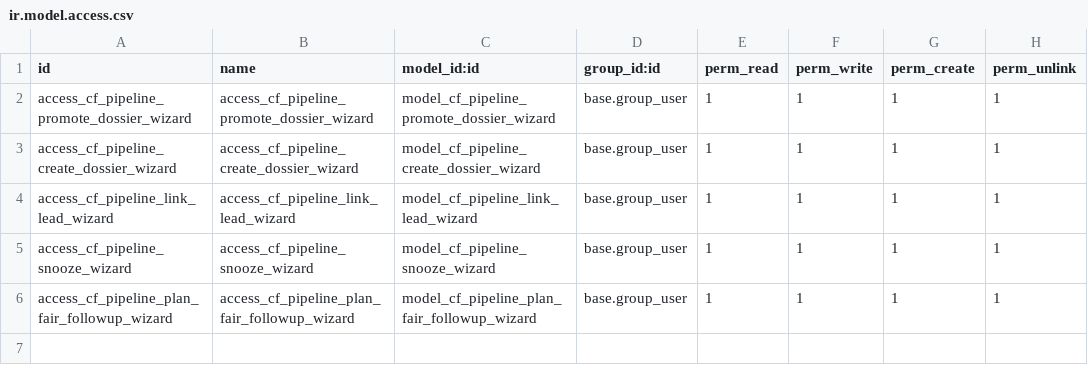
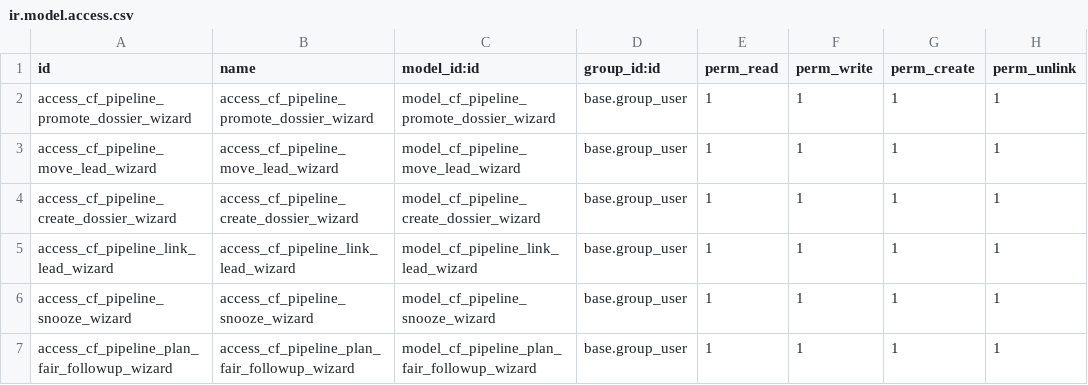
Before and after one commit to casafolino/casafolino-os, a CSV file: casafolino_pipeline_control/security/ir.model.access.csv, drawn as a sheet.

Commit message:
feat: consolidate CRM starter pipeline

```diff
--- a/casafolino_pipeline_control/security/ir.model.access.csv
+++ b/casafolino_pipeline_control/security/ir.model.access.csv
@@ -2,2 +2,3 @@ id,name,model_id:id,group_id:id,perm_read,perm_write,perm_create,perm_unlink
 access_cf_pipeline_promote_dossier_wizard,access_cf_pipeline_promote_dossier_wizard,model_cf_pipeline_promote_dossier_wizard,base.group_user,1,1,1,1
+access_cf_pipeline_move_lead_wizard,access_cf_pipeline_move_lead_wizard,model_cf_pipeline_move_lead_wizard,base.group_user,1,1,1,1
 access_cf_pipeline_create_dossier_wizard,access_cf_pipeline_create_dossier_wizard,model_cf_pipeline_create_dossier_wizard,base.group_user,1,1,1,1
```
Also changed, not shown: 4 other files.
